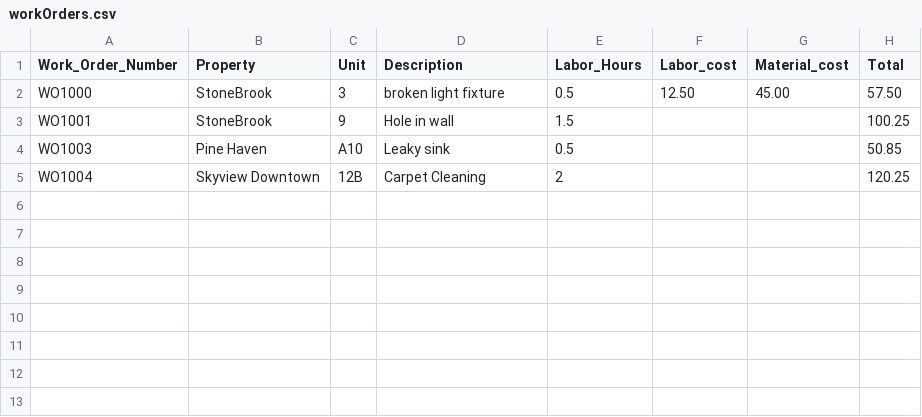
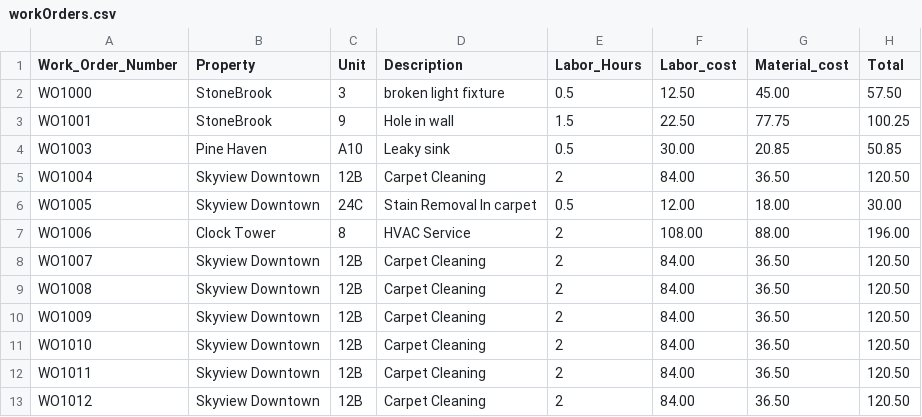
Before and after one commit to thesavoyard77/Fulcrum, a CSV file: src/componants/public/workOrders.csv, drawn as a sheet.

```diff
--- a/src/componants/public/workOrders.csv
+++ b/src/componants/public/workOrders.csv
@@ -2,4 +2,12 @@
 "WO1000","StoneBrook","3","broken light fixture","0.5","12.50","45.00","57.50"
-"WO1001","StoneBrook","9","Hole in wall","1.5","","","100.25"
-"WO1003","Pine Haven","A10","Leaky sink","0.5","","","50.85"
-"WO1004","Skyview Downtown","12B","Carpet Cleaning","2","","","120.25"
+"WO1001","StoneBrook","9","Hole in wall","1.5","22.50","77.75","100.25"
+"WO1003","Pine Haven","A10","Leaky sink","0.5","30.00","20.85","50.85"
+"WO1004","Skyview Downtown","12B","Carpet Cleaning","2","84.00","36.50","120.50"
+"WO1005","Skyview Downtown","24C","Stain Removal In carpet","0.5","12.00","18.00","30.00"
+"WO1006","Clock Tower","8","HVAC Service","2","108.00","88.00","196.00"
+"WO1007","Skyview Downtown","12B","Carpet Cleaning","2","84.00","36.50","120.50"
+"WO1008","Skyview Downtown","12B","Carpet Cleaning","2","84.00","36.50","120.50"
+"WO1009","Skyview Downtown","12B","Carpet Cleaning","2","84.00","36.50","120.50"
+"WO1010","Skyview Downtown","12B","Carpet Cleaning","2","84.00","36.50","120.50"
+"WO1011","Skyview Downtown","12B","Carpet Cleaning","2","84.00","36.50","120.50"
+"WO1012","Skyview Downtown","12B","Carpet Cleaning","2","84.00","36.50","120.50"
```
Also changed, not shown: 3 other files.
